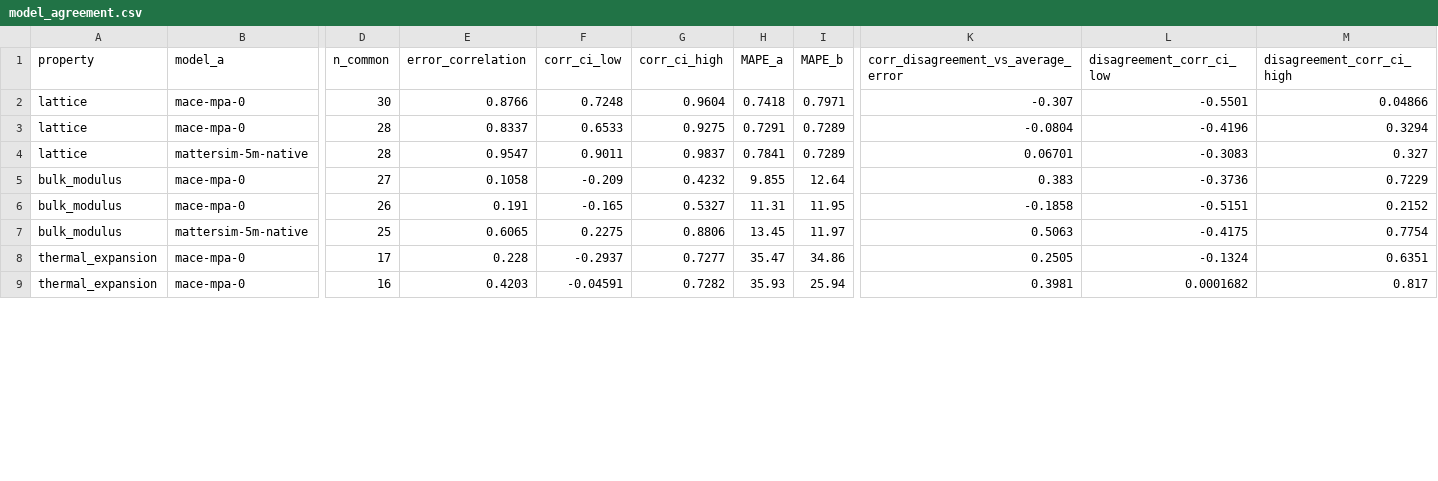
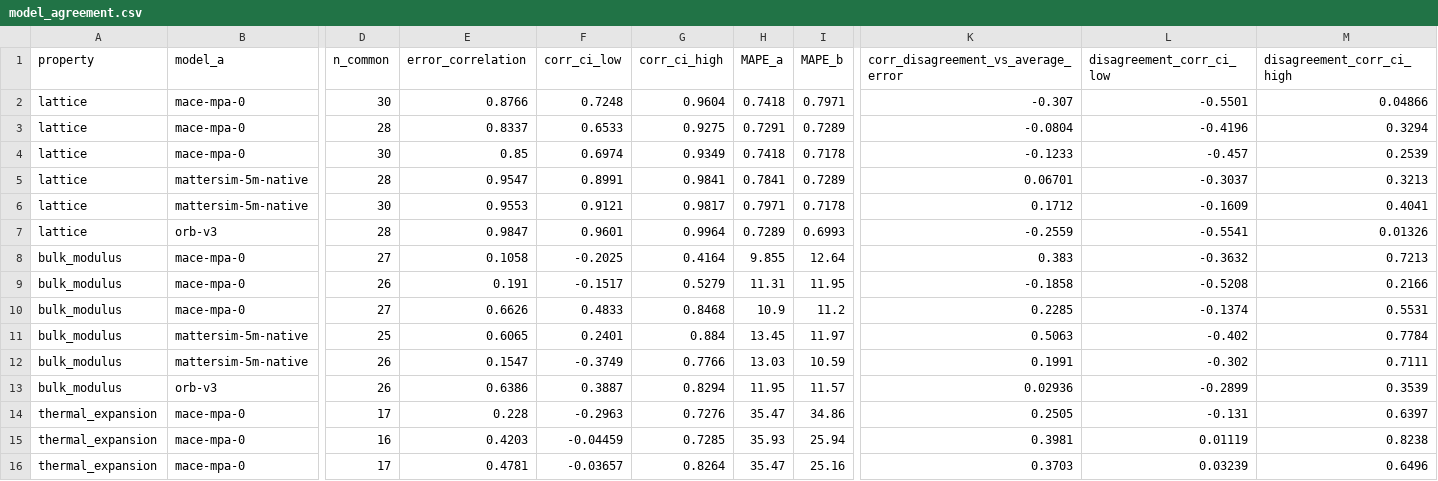
Before and after one commit to anushajain2/beyond-structure-bench, a CSV file: results/robustness/model_agreement.csv, drawn as a sheet; only a part is shown, gaps mark what is left out; addresses are those after the commit; rows hold the shown columns only; the diff covers the shown part only; the diff names each change by its address in the sheet, - before the commit and + after, or states it on an @@ line.

```diff
--- a/results/robustness/model_agreement.csv
+++ b/results/robustness/model_agreement.csv
+row 4: lattice | mace-mpa-0 | 30 | 0.85 | 0.6974 | 0.9349 | 0.7418 | 0.7178 | -0.1233 | -0.457 | 0.2539
-F5 (corr_ci_low): 0.9011
+F5 (corr_ci_low): 0.8991
-G5 (corr_ci_high): 0.9837
+G5 (corr_ci_high): 0.9841
-L5 (disagreement_corr_ci_low): -0.3083
+L5 (disagreement_corr_ci_low): -0.3037
-M5 (disagreement_corr_ci_high): 0.327
+M5 (disagreement_corr_ci_high): 0.3213
+row 6: lattice | mattersim-5m-native | 30 | 0.9553 | 0.9121 | 0.9817 | 0.7971 | 0.7178 | 0.1712 | -0.1609 | 0.4041
+row 7: lattice | orb-v3 | 28 | 0.9847 | 0.9601 | 0.9964 | 0.7289 | 0.6993 | -0.2559 | -0.5541 | 0.01326
-F8 (corr_ci_low): -0.209
+F8 (corr_ci_low): -0.2025
-G8 (corr_ci_high): 0.4232
+G8 (corr_ci_high): 0.4164
-L8 (disagreement_corr_ci_low): -0.3736
+L8 (disagreement_corr_ci_low): -0.3632
-M8 (disagreement_corr_ci_high): 0.7229
+M8 (disagreement_corr_ci_high): 0.7213
-F9 (corr_ci_low): -0.165
+F9 (corr_ci_low): -0.1517
-G9 (corr_ci_high): 0.5327
+G9 (corr_ci_high): 0.5279
-L9 (disagreement_corr_ci_low): -0.5151
+L9 (disagreement_corr_ci_low): -0.5208
-M9 (disagreement_corr_ci_high): 0.2152
+M9 (disagreement_corr_ci_high): 0.2166
+row 10: bulk_modulus | mace-mpa-0 | 27 | 0.6626 | 0.4833 | 0.8468 | 10.9 | 11.2 | 0.2285 | -0.1374 | 0.5531
-F11 (corr_ci_low): 0.2275
+F11 (corr_ci_low): 0.2401
-G11 (corr_ci_high): 0.8806
+G11 (corr_ci_high): 0.884
-L11 (disagreement_corr_ci_low): -0.4175
+L11 (disagreement_corr_ci_low): -0.402
-M11 (disagreement_corr_ci_high): 0.7754
+M11 (disagreement_corr_ci_high): 0.7784
+row 12: bulk_modulus | mattersim-5m-native | 26 | 0.1547 | -0.3749 | 0.7766 | 13.03 | 10.59 | 0.1991 | -0.302 | 0.7111
+row 13: bulk_modulus | orb-v3 | 26 | 0.6386 | 0.3887 | 0.8294 | 11.95 | 11.57 | 0.02936 | -0.2899 | 0.3539
-F14 (corr_ci_low): -0.2937
+F14 (corr_ci_low): -0.2963
-G14 (corr_ci_high): 0.7277
+G14 (corr_ci_high): 0.7276
-L14 (disagreement_corr_ci_low): -0.1324
+L14 (disagreement_corr_ci_low): -0.131
-M14 (disagreement_corr_ci_high): 0.6351
+M14 (disagreement_corr_ci_high): 0.6397
-F15 (corr_ci_low): -0.04591
+F15 (corr_ci_low): -0.04459
-G15 (corr_ci_high): 0.7282
+G15 (corr_ci_high): 0.7285
-L15 (disagreement_corr_ci_low): 0.0001682
+L15 (disagreement_corr_ci_low): 0.01119
-M15 (disagreement_corr_ci_high): 0.817
+M15 (disagreement_corr_ci_high): 0.8238
+row 16: thermal_expansion | mace-mpa-0 | 17 | 0.4781 | -0.03657 | 0.8264 | 35.47 | 25.16 | 0.3703 | 0.03239 | 0.6496
```
Also changed, not shown: 5 added rows and 16 edited cells elsewhere in this file, results/robustness/bootstrap_ci.csv, results/robustness/pairwise.csv, 42 other files.
